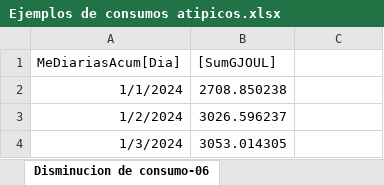
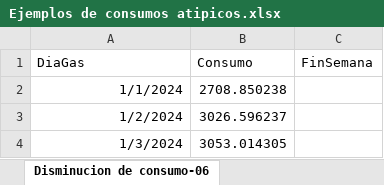
Before and after one commit to cszittyay/ConsumosAtipicos, an Excel workbook: Ejemplos de consumos atipicos.xlsx, sheet Disminucion de consumo-06, drawn as a sheet; only a part is shown; values as stored, in another font and other column widths than the file's, no borders; charts and pictures not drawn; removed rows and columns are numbered as before the commit, all else as after; the diff names each change by its address in the sheet, - before the commit and + after, or states it on an @@ line.

```diff
--- a/Ejemplos de consumos atipicos.xlsx (sheet Disminucion de consumo-06)
+++ b/Ejemplos de consumos atipicos.xlsx (sheet Disminucion de consumo-06)
-row 1: MeDiariasAcum[Dia] | [SumGJOUL]
+row 1: DiaGas | Consumo | FinSemana
```
Also changed, not shown: sheet Cambio en picos de consumo-03, sheet Exceso de consumo 2, sheet Exceso de consumo-01, sheet Cambio de patron-04, sheet Diminucion de consumo-05, other sheet tabs, charts or pictures, 6 other files.
